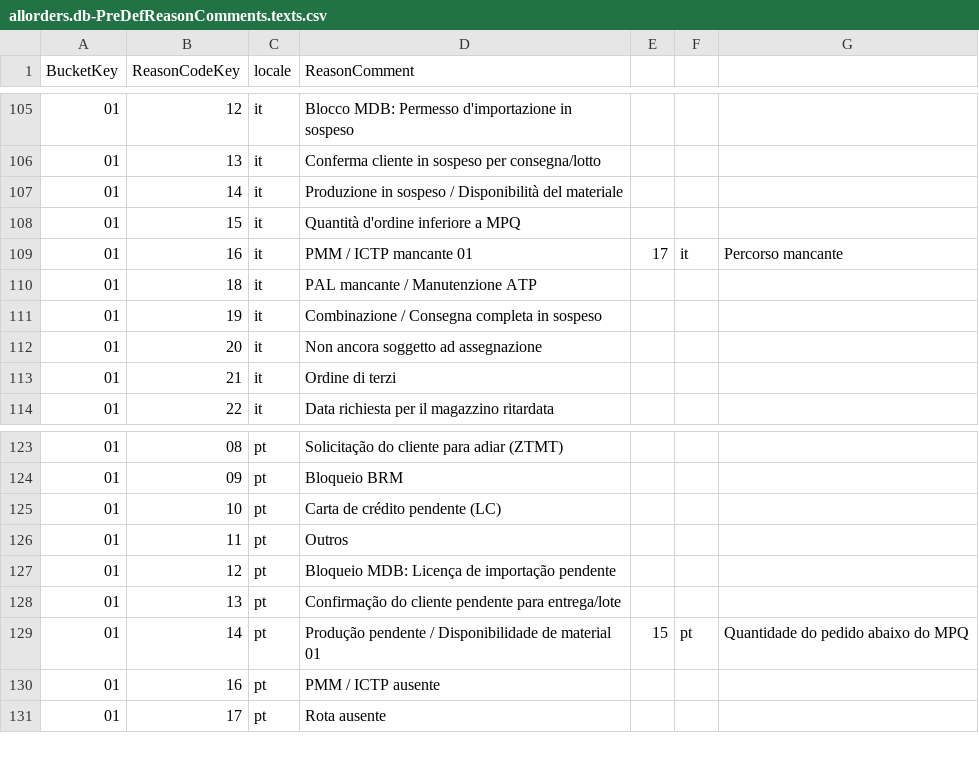
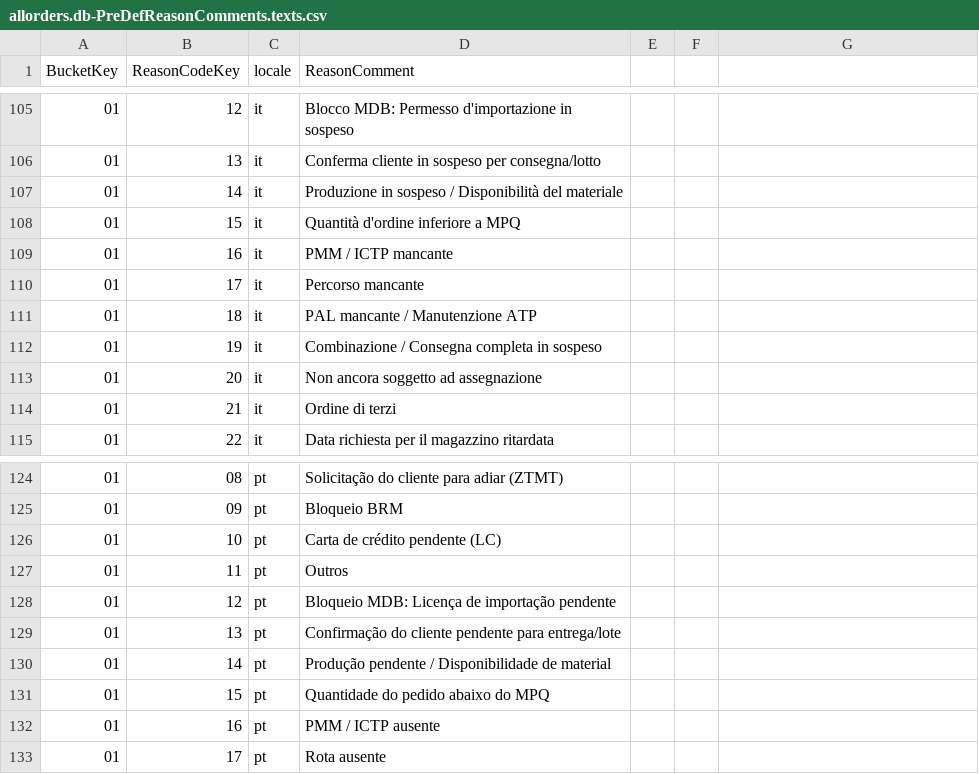
Before and after one commit to aliasad999/order-monitoring-app-services-srv, a CSV file: db/data/allorders.db-PreDefReasonComments.texts.csv, drawn as a sheet; only a part is shown, gaps mark what is left out.

Commit message:
fix: csv format error

```diff
--- a/db/data/allorders.db-PreDefReasonComments.texts.csv
+++ b/db/data/allorders.db-PreDefReasonComments.texts.csv
@@ -108,3 +108,4 @@ BucketKey;ReasonCodeKey;locale;ReasonComment
 01;15;it;Quantità d'ordine inferiore a MPQ
-01;16;it;PMM / ICTP mancante 01;17;it;Percorso mancante
+01;16;it;PMM / ICTP mancante
+01;17;it;Percorso mancante
 01;18;it;PAL mancante / Manutenzione ATP
@@ -128,3 +129,4 @@ BucketKey;ReasonCodeKey;locale;ReasonComment
 01;13;pt;Confirmação do cliente pendente para entrega/lote
-01;14;pt;Produção pendente / Disponibilidade de material 01;15;pt;Quantidade do pedido abaixo do MPQ
+01;14;pt;Produção pendente / Disponibilidade de material
+01;15;pt;Quantidade do pedido abaixo do MPQ
 01;16;pt;PMM / ICTP ausente
```
